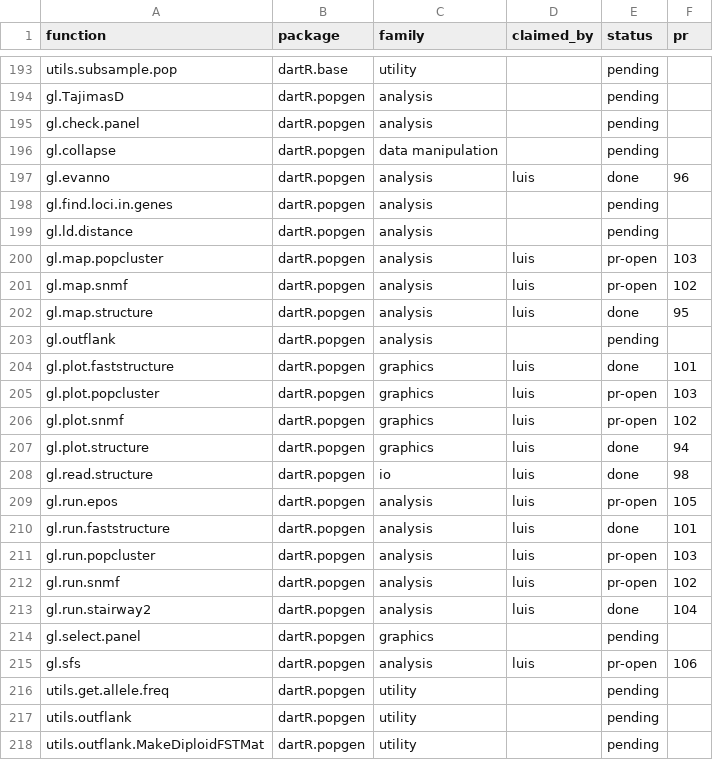
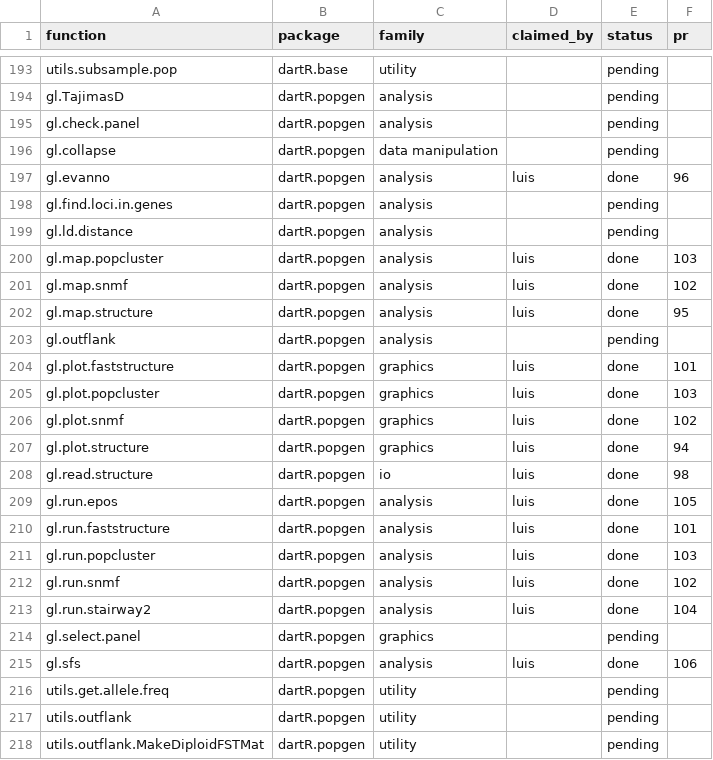
Before and after one commit to green-striped-gecko/dartR.base, a CSV file: function-review/manifest.csv, drawn as a sheet; only a part is shown, gaps mark what is left out; the diff covers the shown part only.

Commit message:
function-review manifest: 32 rows reconciled with merged PRs
- 19 pr-open rows whose PRs have merged -> done: dartR.base #423-#427
  (contamination, excess.het, diagnostics.hwe/hwe.pop, subsample trio,
  gen2fbm/fbm2gen) and dartR.popgen #102, #103, #105, #106.
- 12 reviews merged without a manifest update -> done: dartR.captive
  gl.diagnostics.relatedness #107, gl.kin #108, gl.report.kinship #112;
  dartR.sim gl.sim.offspring #53, gl.sim.ind.af #54, gl.sim.emigration
  #55, gl.sim.mutate #56, gl.sim.Neconst #57, gl.sim.create_dispersal
  #58, gl.report.nall #59; dartRverse gl.download.binary #41,
  dartRverse_install #43 (all review-<function> branches, checked with
  gh pr view).
- gl.mahal.assign applied -> done #331 (function removed from dev).

41 exported functions remain pending: dartR.base 11, dartR.captive 14,
dartR.popgen 14, dartR.sexlinked 1, dartR.sim 1. Every exported
function in every package has a manifest row; only internal helpers are
unlisted.

```diff
--- a/function-review/manifest.csv
+++ b/function-review/manifest.csv
@@ -199,4 +199,4 @@ gl.find.loci.in.genes,dartR.popgen,analysis,,pending,
 gl.ld.distance,dartR.popgen,analysis,,pending,
-gl.map.popcluster,dartR.popgen,analysis,luis,pr-open,103
-gl.map.snmf,dartR.popgen,analysis,luis,pr-open,102
+gl.map.popcluster,dartR.popgen,analysis,luis,done,103
+gl.map.snmf,dartR.popgen,analysis,luis,done,102
 gl.map.structure,dartR.popgen,analysis,luis,done,95
@@ -204,13 +204,13 @@ gl.outflank,dartR.popgen,analysis,,pending,
 gl.plot.faststructure,dartR.popgen,graphics,luis,done,101
-gl.plot.popcluster,dartR.popgen,graphics,luis,pr-open,103
-gl.plot.snmf,dartR.popgen,graphics,luis,pr-open,102
+gl.plot.popcluster,dartR.popgen,graphics,luis,done,103
+gl.plot.snmf,dartR.popgen,graphics,luis,done,102
 gl.plot.structure,dartR.popgen,graphics,luis,done,94
 gl.read.structure,dartR.popgen,io,luis,done,98
-gl.run.epos,dartR.popgen,analysis,luis,pr-open,105
+gl.run.epos,dartR.popgen,analysis,luis,done,105
 gl.run.faststructure,dartR.popgen,analysis,luis,done,101
-gl.run.popcluster,dartR.popgen,analysis,luis,pr-open,103
-gl.run.snmf,dartR.popgen,analysis,luis,pr-open,102
+gl.run.popcluster,dartR.popgen,analysis,luis,done,103
+gl.run.snmf,dartR.popgen,analysis,luis,done,102
 gl.run.stairway2,dartR.popgen,analysis,luis,done,104
 gl.select.panel,dartR.popgen,graphics,,pending,
-gl.sfs,dartR.popgen,analysis,luis,pr-open,106
+gl.sfs,dartR.popgen,analysis,luis,done,106
 utils.get.allele.freq,dartR.popgen,utility,,pending,
```
Also changed, not shown: 71 edited cells elsewhere in this file.
